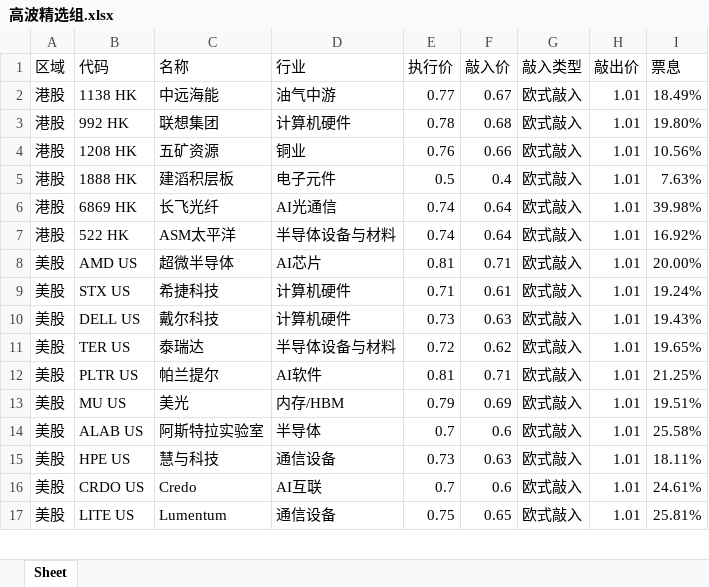
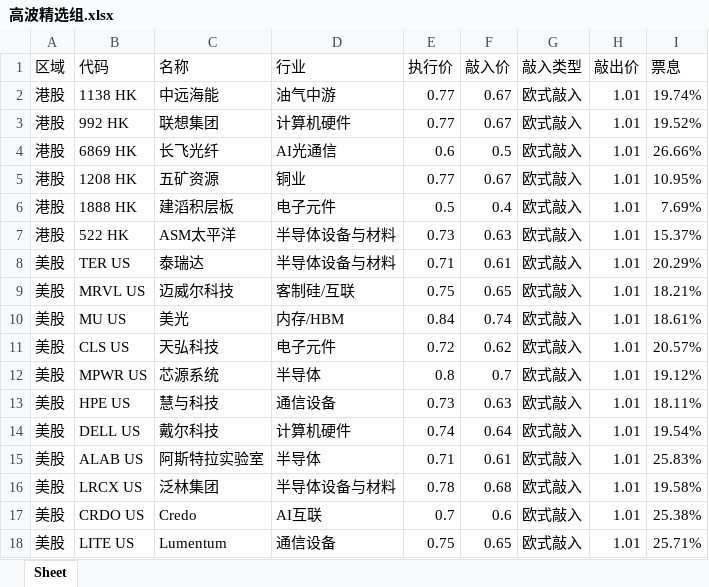
Before and after one commit to structuredproducts-blip/structuredproducts-blip.github.io, an Excel workbook: 高波精选组.xlsx, sheet Sheet, drawn as a sheet; only a part is shown; values as stored, in another font and other column widths than the file's, no borders; removed rows and columns are numbered as before the commit, all else as after; the diff covers the shown part only; the diff names each change by its address in the sheet, - before the commit and + after, or states it on an @@ line.

```diff
--- a/高波精选组.xlsx (sheet Sheet)
+++ b/高波精选组.xlsx (sheet Sheet)
-I2 (票息): 18.49%
+I2 (票息): 19.74%
-E3 (执行价): 0.78
+E3 (执行价): 0.77
-F3 (敲入价): 0.68
+F3 (敲入价): 0.67
-I3 (票息): 19.80%
+I3 (票息): 19.52%
+row 4: 港股 | 6869 HK | 长飞光纤 | AI光通信 | 0.6 | 0.5 | 欧式敲入 | 1.01 | 26.66%
-E5 (执行价): 0.76
+E5 (执行价): 0.77
-F5 (敲入价): 0.66
+F5 (敲入价): 0.67
-I5 (票息): 10.56%
+I5 (票息): 10.95%
-I6 (票息): 7.63%
+I6 (票息): 7.69%
-row 6: 港股 | 6869 HK | 长飞光纤 | AI光通信 | 0.74 | 0.64 | 欧式敲入 | 1.01 | 39.98%
-E7 (执行价): 0.74
+E7 (执行价): 0.73
-F7 (敲入价): 0.64
+F7 (敲入价): 0.63
-I7 (票息): 16.92%
+I7 (票息): 15.37%
-row 8: 美股 | AMD US | 超微半导体 | AI芯片 | 0.81 | 0.71 | 欧式敲入 | 1.01 | 20.00%
-row 9: 美股 | STX US | 希捷科技 | 计算机硬件 | 0.71 | 0.61 | 欧式敲入 | 1.01 | 19.24%
-row 10: 美股 | DELL US | 戴尔科技 | 计算机硬件 | 0.73 | 0.63 | 欧式敲入 | 1.01 | 19.43%
-E8 (执行价): 0.72
+E8 (执行价): 0.71
-F8 (敲入价): 0.62
+F8 (敲入价): 0.61
-I8 (票息): 19.65%
+I8 (票息): 20.29%
-row 12: 美股 | PLTR US | 帕兰提尔 | AI软件 | 0.81 | 0.71 | 欧式敲入 | 1.01 | 21.25%
+row 9: 美股 | MRVL US | 迈威尔科技 | 客制硅/互联 | 0.75 | 0.65 | 欧式敲入 | 1.01 | 18.21%
-E10 (执行价): 0.79
+E10 (执行价): 0.84
-F10 (敲入价): 0.69
+F10 (敲入价): 0.74
-I10 (票息): 19.51%
+I10 (票息): 18.61%
-row 14: 美股 | ALAB US | 阿斯特拉实验室 | 半导体 | 0.7 | 0.6 | 欧式敲入 | 1.01 | 25.58%
+row 11: 美股 | CLS US | 天弘科技 | 电子元件 | 0.72 | 0.62 | 欧式敲入 | 1.01 | 20.57%
+row 12: 美股 | MPWR US | 芯源系统 | 半导体 | 0.8 | 0.7 | 欧式敲入 | 1.01 | 19.12%
+row 14: 美股 | DELL US | 戴尔科技 | 计算机硬件 | 0.74 | 0.64 | 欧式敲入 | 1.01 | 19.54%
+row 15: 美股 | ALAB US | 阿斯特拉实验室 | 半导体 | 0.71 | 0.61 | 欧式敲入 | 1.01 | 25.83%
+row 16: 美股 | LRCX US | 泛林集团 | 半导体设备与材料 | 0.78 | 0.68 | 欧式敲入 | 1.01 | 19.58%
-I17 (票息): 24.61%
+I17 (票息): 25.38%
-I18 (票息): 25.81%
+I18 (票息): 25.71%
```
Also changed, not shown: 1 added row, 2 removed rows and 4 edited cells elsewhere in this sheet, 低波精选组.xlsx, 市场热度榜.xlsx, 2 other files.
